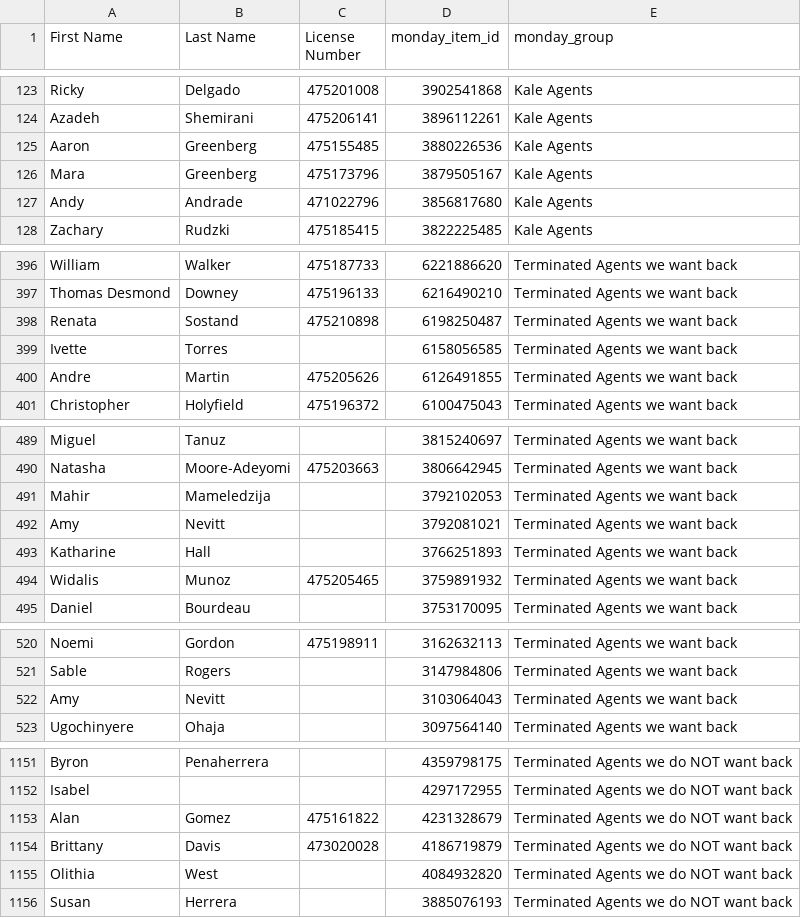
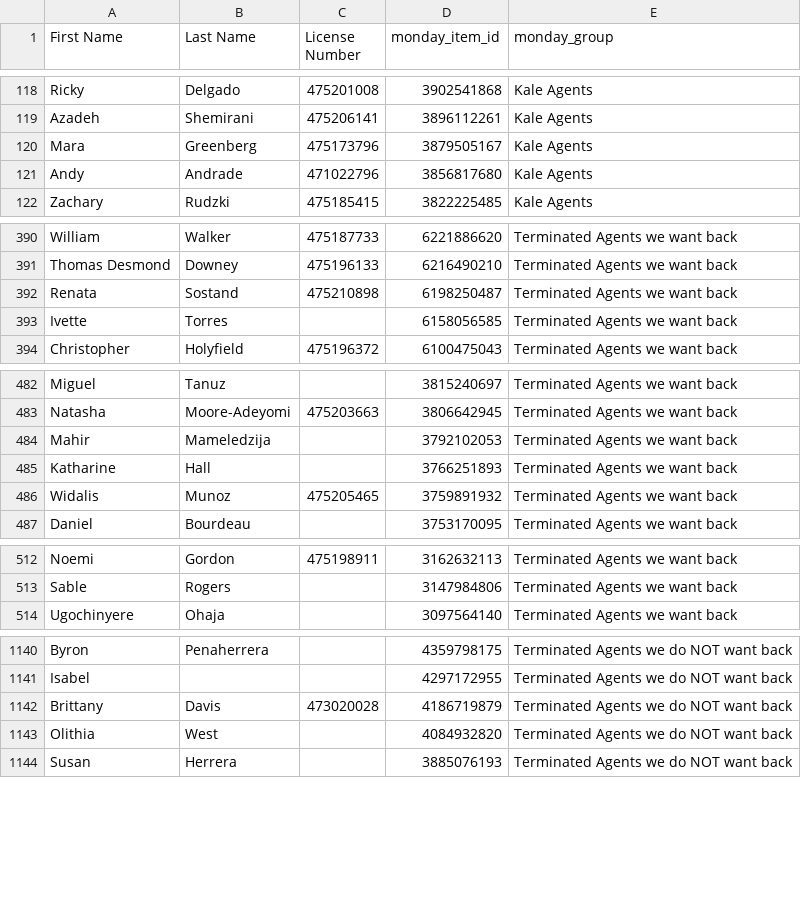
Before and after one commit to delfinparis/kha-agent-renewal-project, a CSV file: agents_need_renewal.csv, drawn as a sheet; only a part is shown, gaps mark what is left out; the diff covers the shown part only; the diff names each change by its address in the sheet, - before the commit and + after, or states it on an @@ line.

```diff
--- a/agents_need_renewal.csv
+++ b/agents_need_renewal.csv
-row 125: Aaron | Greenberg | 475155485 | 3880226536 | Kale Agents
-row 400: Andre | Martin | 475205626 | 6126491855 | Terminated Agents we want back
-row 492: Amy | Nevitt |  | 3792081021 | Terminated Agents we want back
-row 522: Amy | Nevitt |  | 3103064043 | Terminated Agents we want back
-row 1153: Alan | Gomez | 475161822 | 4231328679 | Terminated Agents we do NOT want back
```
Also changed, not shown: 8 removed rows elsewhere in this file, 1 other file.
